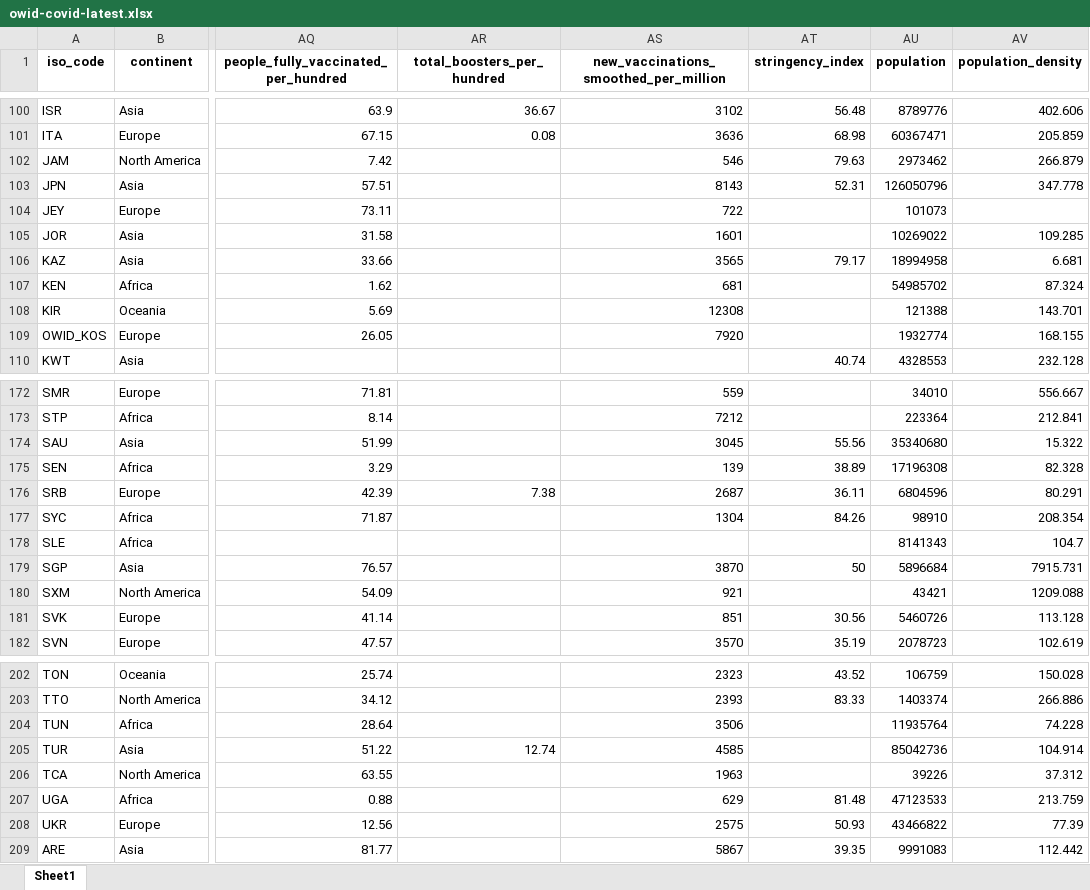
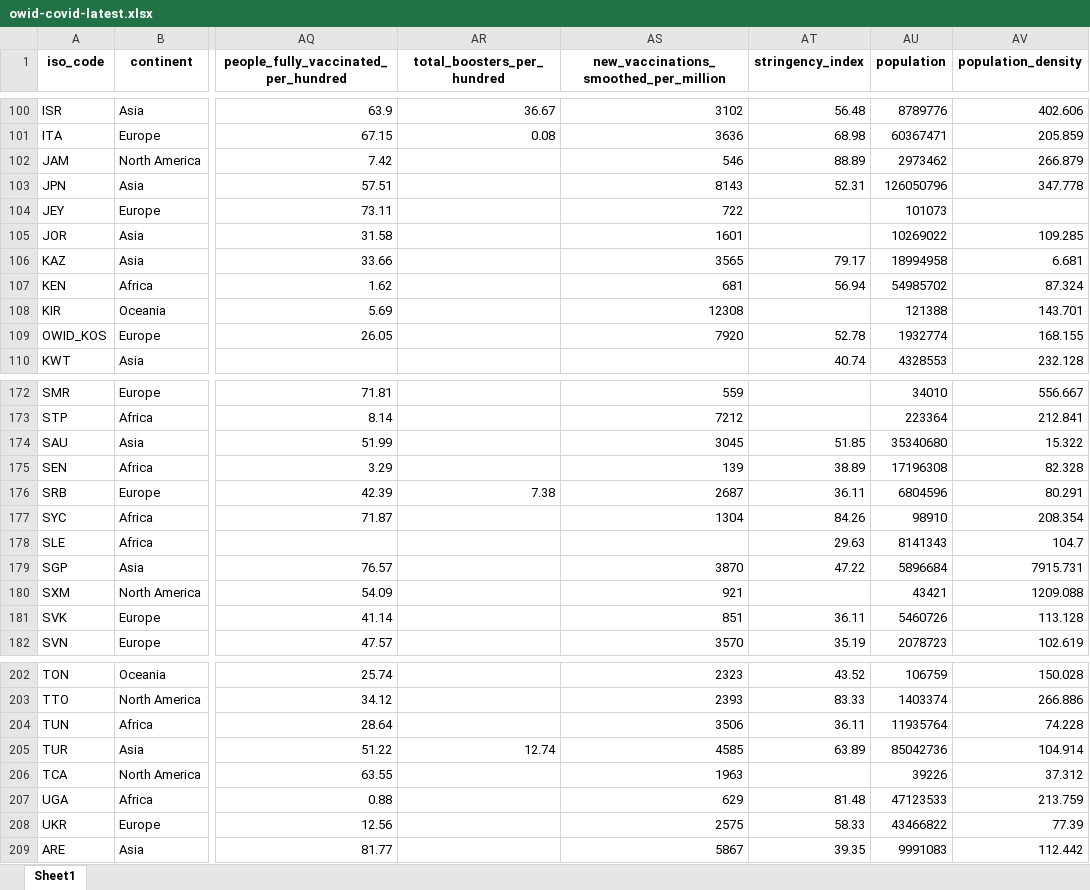
Before and after one commit to upamapsb/Upama, an Excel workbook: public/data/latest/owid-covid-latest.xlsx, sheet Sheet1, drawn as a sheet; only a part is shown, gaps mark what is left out; values as stored, in another font and other column widths than the file's, no borders; the diff covers the shown part only; the diff names each change by its address in the sheet, - before the commit and + after, or states it on an @@ line.

```diff
--- a/public/data/latest/owid-covid-latest.xlsx (sheet Sheet1)
+++ b/public/data/latest/owid-covid-latest.xlsx (sheet Sheet1)
-AT102 (stringency_index): 79.63
+AT102 (stringency_index): 88.89
-AT107 (stringency_index): (empty)
+AT107 (stringency_index): 56.94
-AT109 (stringency_index): (empty)
+AT109 (stringency_index): 52.78
-AT174 (stringency_index): 55.56
+AT174 (stringency_index): 51.85
-AT178 (stringency_index): (empty)
+AT178 (stringency_index): 29.63
-AT179 (stringency_index): 50
+AT179 (stringency_index): 47.22
-AT181 (stringency_index): 30.56
+AT181 (stringency_index): 36.11
-AT204 (stringency_index): (empty)
+AT204 (stringency_index): 36.11
-AT205 (stringency_index): (empty)
+AT205 (stringency_index): 63.89
-AT208 (stringency_index): 50.93
+AT208 (stringency_index): 58.33
```
Also changed, not shown: 28 edited cells elsewhere in this sheet, 8 other files.
